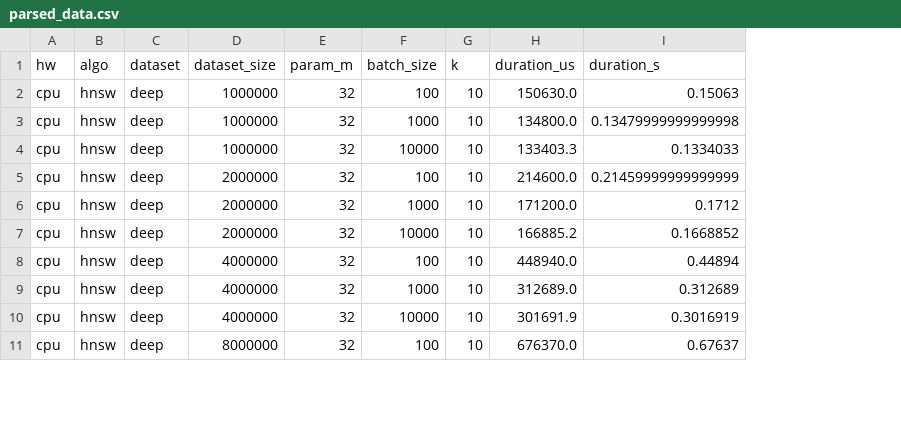
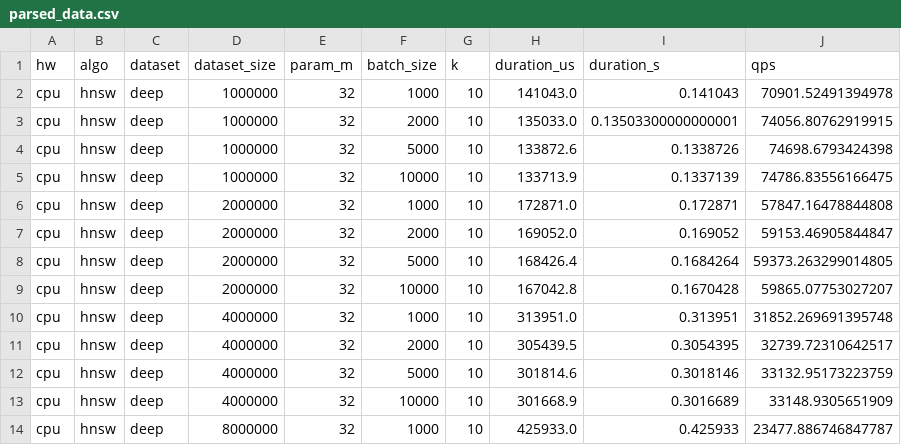
Before and after one commit to JayjeetAtGithub/vector-search-hw-bench, a CSV file: plots_v1/scaling_batch_dataset/parsed_data.csv, drawn as a sheet; only a part is shown; addresses are those after the commit; the diff covers the shown part only; the diff names each change by its address in the sheet, - before the commit and + after, or states it on an @@ line.

```diff
--- a/plots_v1/scaling_batch_dataset/parsed_data.csv
+++ b/plots_v1/scaling_batch_dataset/parsed_data.csv
+column J (qps), rows 2-3: 70901.52491394978 | 74056.80762919915; rows 5-7: 74786.83556166475 | 57847.16478844808 | 59153.46905844847; rows 9-11: 59865.07753027207 | 31852.269691395748 | 32739.72310642517; rows 13-14: 33148.9305651909 | 23477.886746847787
-F2 (batch_size): 100
+F2 (batch_size): 1000
-H2 (duration_us): 150630.0
+H2 (duration_us): 141043.0
-I2 (duration_s): 0.15063
+I2 (duration_s): 0.141043
-F3 (batch_size): 1000
+F3 (batch_size): 2000
-H3 (duration_us): 134800.0
+H3 (duration_us): 135033.0
-I3 (duration_s): 0.13479999999999998
+I3 (duration_s): 0.13503300000000001
+row 4: cpu | hnsw | deep | 1000000 | 32 | 5000 | 10 | 133872.6 | 0.1338726 | 74698.6793424398
-H5 (duration_us): 133403.3
+H5 (duration_us): 133713.9
-I5 (duration_s): 0.1334033
+I5 (duration_s): 0.1337139
-F6 (batch_size): 100
+F6 (batch_size): 1000
-H6 (duration_us): 214600.0
+H6 (duration_us): 172871.0
-I6 (duration_s): 0.21459999999999999
+I6 (duration_s): 0.172871
-F7 (batch_size): 1000
+F7 (batch_size): 2000
-H7 (duration_us): 171200.0
+H7 (duration_us): 169052.0
-I7 (duration_s): 0.1712
+I7 (duration_s): 0.169052
+row 8: cpu | hnsw | deep | 2000000 | 32 | 5000 | 10 | 168426.4 | 0.1684264 | 59373.263299014805
-H9 (duration_us): 166885.2
+H9 (duration_us): 167042.8
-I9 (duration_s): 0.1668852
+I9 (duration_s): 0.1670428
-F10 (batch_size): 100
+F10 (batch_size): 1000
-H10 (duration_us): 448940.0
+H10 (duration_us): 313951.0
-I10 (duration_s): 0.44894
+I10 (duration_s): 0.313951
-F11 (batch_size): 1000
+F11 (batch_size): 2000
-H11 (duration_us): 312689.0
+H11 (duration_us): 305439.5
-I11 (duration_s): 0.312689
+I11 (duration_s): 0.3054395
+row 12: cpu | hnsw | deep | 4000000 | 32 | 5000 | 10 | 301814.6 | 0.3018146 | 33132.95173223759
-H13 (duration_us): 301691.9
+H13 (duration_us): 301668.9
-I13 (duration_s): 0.3016919
+I13 (duration_s): 0.3016689
-F14 (batch_size): 100
+F14 (batch_size): 1000
-H14 (duration_us): 676370.0
+H14 (duration_us): 425933.0
-I14 (duration_s): 0.67637
+I14 (duration_s): 0.425933
```
Also changed, not shown: 5 added rows and 37 edited cells elsewhere in this file, 4 other files.
